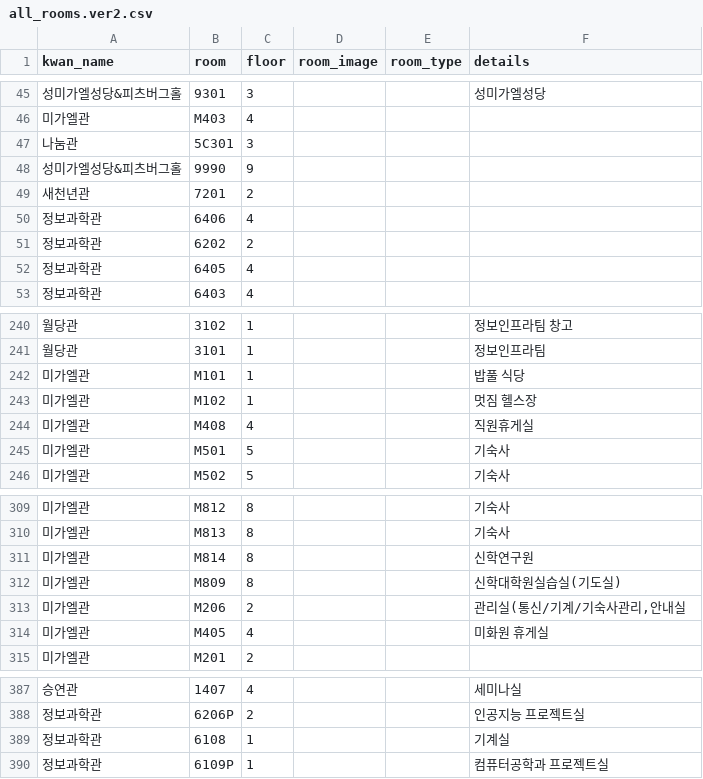
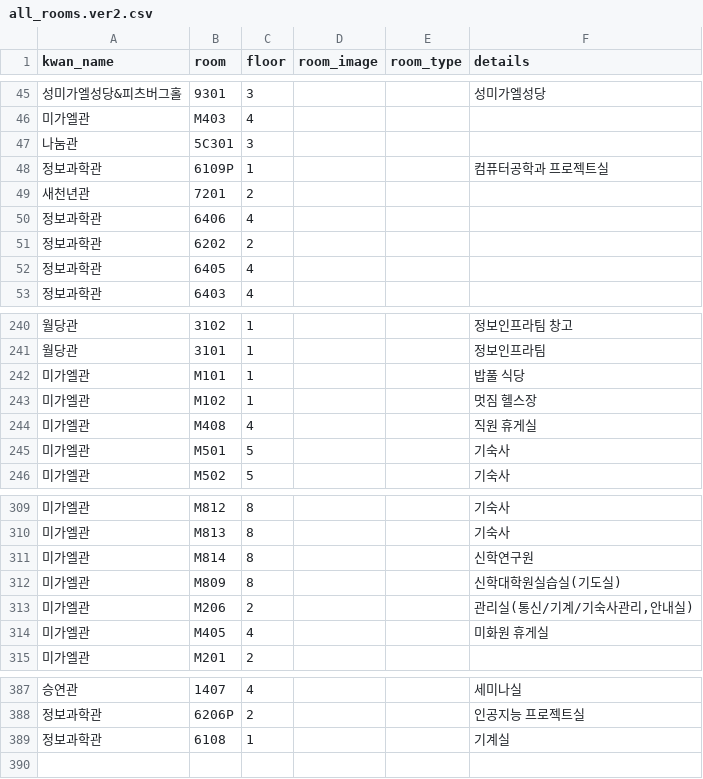
Before and after one commit to MapinSkhu/MapinSkhu.ver2, a CSV file: csv/all_rooms.ver2.csv, drawn as a sheet; only a part is shown, gaps mark what is left out.

Commit message:
feat(data): update room in dataset

```diff
--- a/csv/all_rooms.ver2.csv
+++ b/csv/all_rooms.ver2.csv
@@ -47,3 +47,3 @@
 나눔관,5C301,3,,,
-성미가엘성당&피츠버그홀,9990,9,,,
+정보과학관,6109P,1,,,컴퓨터공학과 프로젝트실
 새천년관,7201,2,,,
@@ -243,3 +243,3 @@
 미가엘관,M102,1,,," 멋짐 헬스장 "
-미가엘관,M408,4,,," 직원휴게실 "
+미가엘관,M408,4,,," 직원 휴게실 "
 미가엘관,M501,5,,," 기숙사 "
@@ -312,3 +312,3 @@
 미가엘관,M809,8,,," 신학대학원실습실(기도실) "
-미가엘관,M206,2,,," 관리실(통신/기계/기숙사관리,안내실 "
+미가엘관,M206,2,,," 관리실(통신/기계/기숙사관리,안내실)"
 미가엘관,M405,4,,," 미화원 휴게실 "
@@ -389,2 +389 @@
 정보과학관,6108,1,,,기계실
-정보과학관,6109P,1,,,컴퓨터공학과 프로젝트실
```
